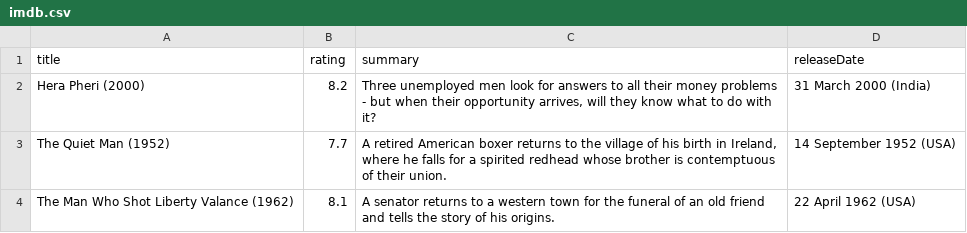
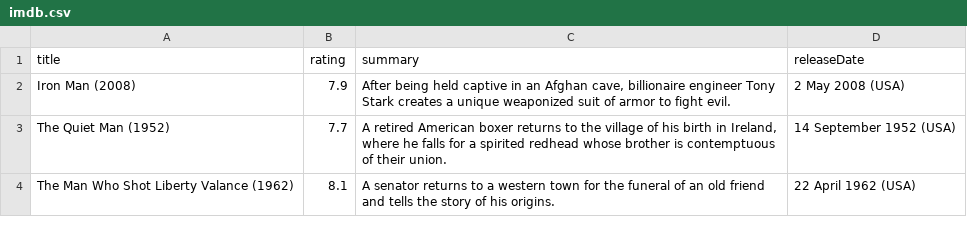
Before and after one commit to glenvasa/webscrape, a CSV file: imdb.csv, drawn as a sheet; removed rows and columns are numbered as before the commit, all else as after; the diff names each change by its address in the sheet, - before the commit and + after, or states it on an @@ line.

Commit message:
Update imdb.csv

```diff
--- a/imdb.csv
+++ b/imdb.csv
-row 2: Hera Pheri (2000) | 8.2 | Three unemployed men look for answers to all their money problems - but when their opportunity arrives, will they know what to do with it? | 31 March 2000 (India)
+row 2: Iron Man (2008) | 7.9 | After being held captive in an Afghan cave, billionaire engineer Tony Stark creates a unique weaponized suit of armor to fight evil. | 2 May 2008 (USA)
```
